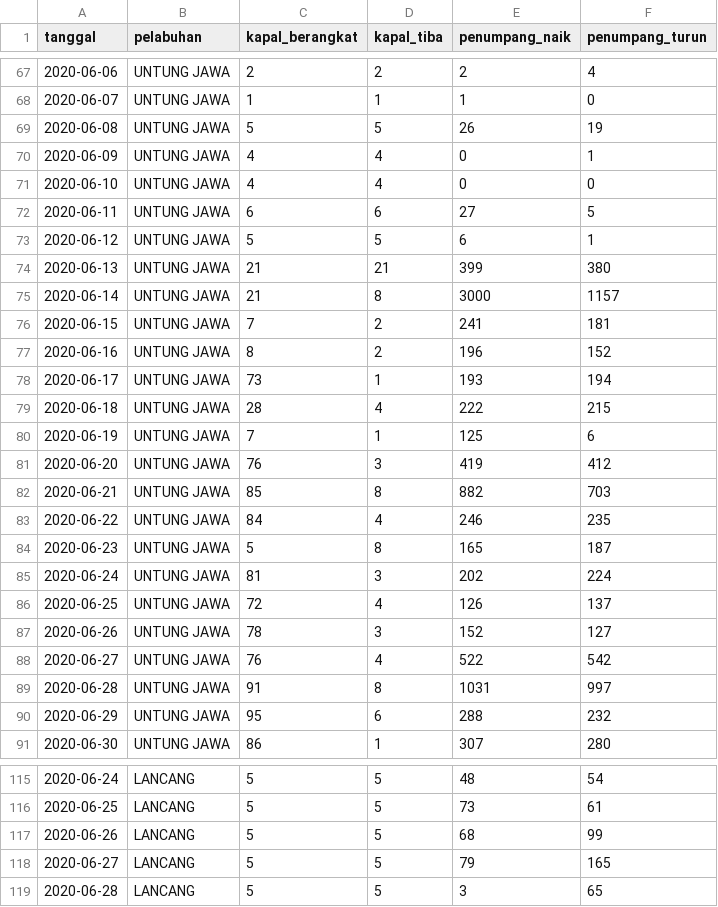
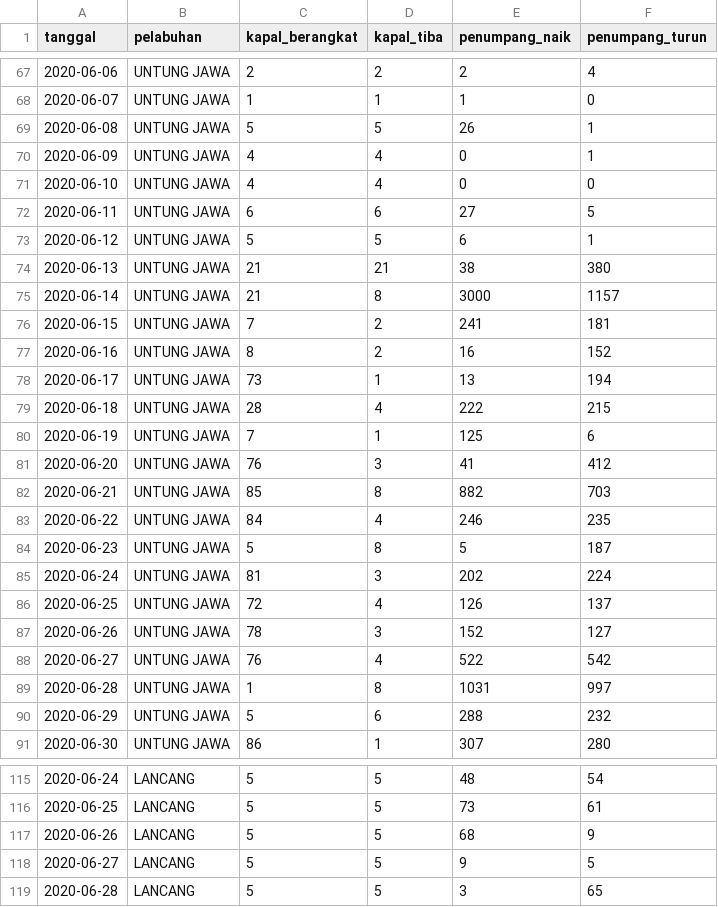
Before and after one commit to VildaAprilia/dataset, a CSV file: data-penumpang-kapal-bulan-juni-2020.csv, drawn as a sheet; only a part is shown, gaps mark what is left out; the diff covers the shown part only.

Commit message:
Update data-penumpang-kapal-bulan-juni-2020.csv

```diff
--- a/data-penumpang-kapal-bulan-juni-2020.csv
+++ b/data-penumpang-kapal-bulan-juni-2020.csv
@@ -68,3 +68,3 @@ tanggal,pelabuhan,kapal_berangkat,kapal_tiba,penumpang_naik,penumpang_turun
 2020-06-07,UNTUNG JAWA,1,1,1,0
-2020-06-08,UNTUNG JAWA,5,5,26,19
+2020-06-08,UNTUNG JAWA,5,5,26,1
 2020-06-09,UNTUNG JAWA,4,4,0,1
@@ -73,13 +73,13 @@ tanggal,pelabuhan,kapal_berangkat,kapal_tiba,penumpang_naik,penumpang_turun
 2020-06-12,UNTUNG JAWA,5,5,6,1
-2020-06-13,UNTUNG JAWA,21,21,399,380
+2020-06-13,UNTUNG JAWA,21,21,38,380
 2020-06-14,UNTUNG JAWA,21,8,3000,1157
 2020-06-15,UNTUNG JAWA,7,2,241,181
-2020-06-16,UNTUNG JAWA,8,2,196,152
-2020-06-17,UNTUNG JAWA,73,1,193,194
+2020-06-16,UNTUNG JAWA,8,2,16,152
+2020-06-17,UNTUNG JAWA,73,1,13,194
 2020-06-18,UNTUNG JAWA,28,4,222,215
 2020-06-19,UNTUNG JAWA,7,1,125,6
-2020-06-20,UNTUNG JAWA,76,3,419,412
+2020-06-20,UNTUNG JAWA,76,3,41,412
 2020-06-21,UNTUNG JAWA,85,8,882,703
 2020-06-22,UNTUNG JAWA,84,4,246,235
-2020-06-23,UNTUNG JAWA,5,8,165,187
+2020-06-23,UNTUNG JAWA,5,8,5,187
 2020-06-24,UNTUNG JAWA,81,3,202,224
@@ -88,4 +88,4 @@ tanggal,pelabuhan,kapal_berangkat,kapal_tiba,penumpang_naik,penumpang_turun
 2020-06-27,UNTUNG JAWA,76,4,522,542
-2020-06-28,UNTUNG JAWA,91,8,1031,997
-2020-06-29,UNTUNG JAWA,95,6,288,232
+2020-06-28,UNTUNG JAWA,1,8,1031,997
+2020-06-29,UNTUNG JAWA,5,6,288,232
 2020-06-30,UNTUNG JAWA,86,1,307,280
@@ -116,4 +116,4 @@ tanggal,pelabuhan,kapal_berangkat,kapal_tiba,penumpang_naik,penumpang_turun
 2020-06-25,LANCANG,5,5,73,61
-2020-06-26,LANCANG,5,5,68,99
-2020-06-27,LANCANG,5,5,79,165
+2020-06-26,LANCANG,5,5,68,9
+2020-06-27,LANCANG,5,5,9,5
 2020-06-28,LANCANG,5,5,3,65
```
Also changed, not shown: 34 edited cells elsewhere in this file.
